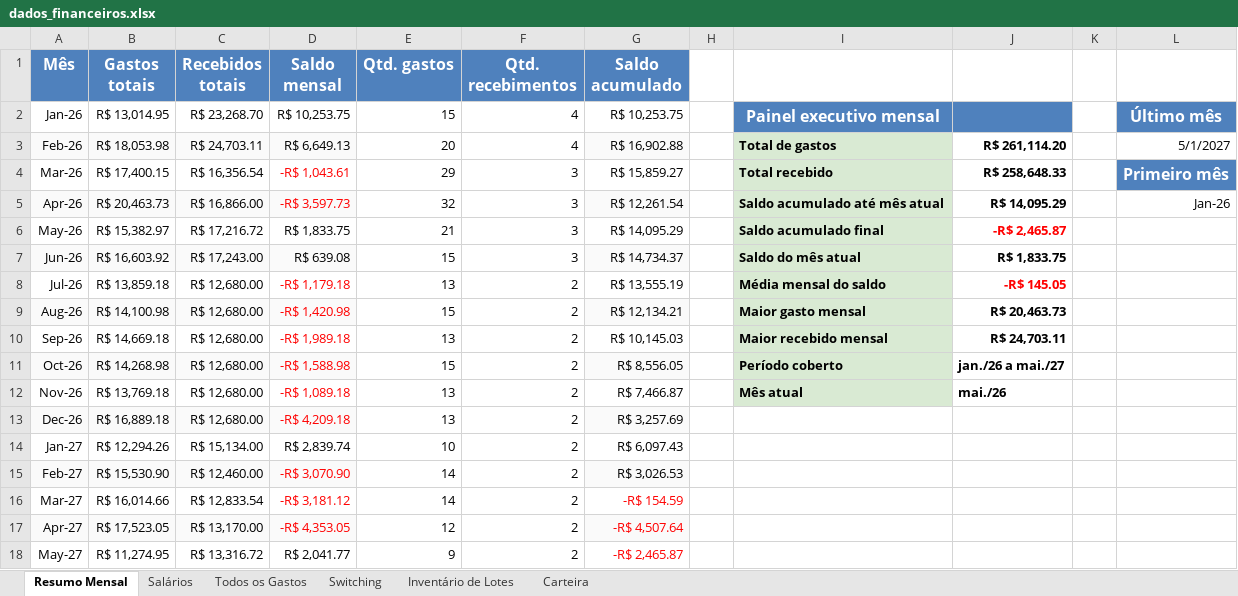
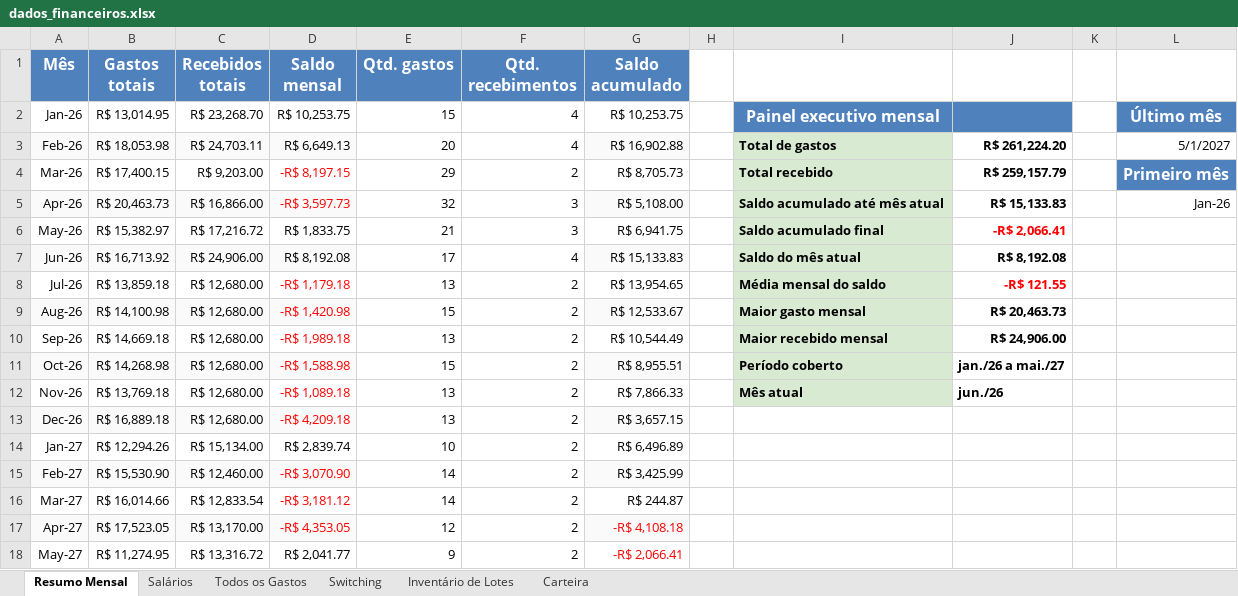
Before and after one commit to WevertonGomesCosta/payment-investment-allocation, an Excel workbook: dados/dados_financeiros.xlsx, sheet Resumo Mensal, drawn as a sheet; values as stored, in another font and other column widths than the file's, no borders; charts and pictures not drawn; the diff names each change by its address in the sheet, - before the commit and + after, or states it on an @@ line.

Commit message:
ATUALIZACAO-DADOS-FINANCEIROS-01: atualiza dados financeiros

```diff
--- a/dados/dados_financeiros.xlsx (sheet Resumo Mensal)
+++ b/dados/dados_financeiros.xlsx (sheet Resumo Mensal)
-J3: R$ 261,114.20
+J3: R$ 261,224.20
-C4 (Recebidos totais): R$ 16,356.54
+C4 (Recebidos totais): R$ 9,203.00
-D4 (Saldo mensal): -R$ 1,043.61
+D4 (Saldo mensal): -R$ 8,197.15
-F4 (Qtd. recebimentos): 3
+F4 (Qtd. recebimentos): 2
-G4 (Saldo acumulado): R$ 15,859.27
+G4 (Saldo acumulado): R$ 8,705.73
-J4: R$ 258,648.33
+J4: R$ 259,157.79
-G5 (Saldo acumulado): R$ 12,261.54
+G5 (Saldo acumulado): R$ 5,108.00
-J5: R$ 14,095.29
+J5: R$ 15,133.83
-G6 (Saldo acumulado): R$ 14,095.29
+G6 (Saldo acumulado): R$ 6,941.75
-J6: -R$ 2,465.87
+J6: -R$ 2,066.41
-B7 (Gastos totais): R$ 16,603.92
+B7 (Gastos totais): R$ 16,713.92
-C7 (Recebidos totais): R$ 17,243.00
+C7 (Recebidos totais): R$ 24,906.00
-D7 (Saldo mensal): R$ 639.08
+D7 (Saldo mensal): R$ 8,192.08
-E7 (Qtd. gastos): 15
+E7 (Qtd. gastos): 17
-F7 (Qtd. recebimentos): 3
+F7 (Qtd. recebimentos): 4
-G7 (Saldo acumulado): R$ 14,734.37
+G7 (Saldo acumulado): R$ 15,133.83
-J7: R$ 1,833.75
+J7: R$ 8,192.08
-G8 (Saldo acumulado): R$ 13,555.19
+G8 (Saldo acumulado): R$ 13,954.65
-J8: -R$ 145.05
+J8: -R$ 121.55
-G9 (Saldo acumulado): R$ 12,134.21
+G9 (Saldo acumulado): R$ 12,533.67
-G10 (Saldo acumulado): R$ 10,145.03
+G10 (Saldo acumulado): R$ 10,544.49
-J10: R$ 24,703.11
+J10: R$ 24,906.00
-G11 (Saldo acumulado): R$ 8,556.05
+G11 (Saldo acumulado): R$ 8,955.51
-G12 (Saldo acumulado): R$ 7,466.87
+G12 (Saldo acumulado): R$ 7,866.33
-J12: mai./26
+J12: jun./26
-G13 (Saldo acumulado): R$ 3,257.69
+G13 (Saldo acumulado): R$ 3,657.15
-G14 (Saldo acumulado): R$ 6,097.43
+G14 (Saldo acumulado): R$ 6,496.89
-G15 (Saldo acumulado): R$ 3,026.53
+G15 (Saldo acumulado): R$ 3,425.99
-G16 (Saldo acumulado): -R$ 154.59
+G16 (Saldo acumulado): R$ 244.87
-G16 text colour: #FF0000
+G16 text colour: black
-G17 (Saldo acumulado): -R$ 4,507.64
+G17 (Saldo acumulado): -R$ 4,108.18
-G18 (Saldo acumulado): -R$ 2,465.87
+G18 (Saldo acumulado): -R$ 2,066.41
```
Also changed, not shown: sheet Todos os Gastos, sheet Salários, charts or pictures.
